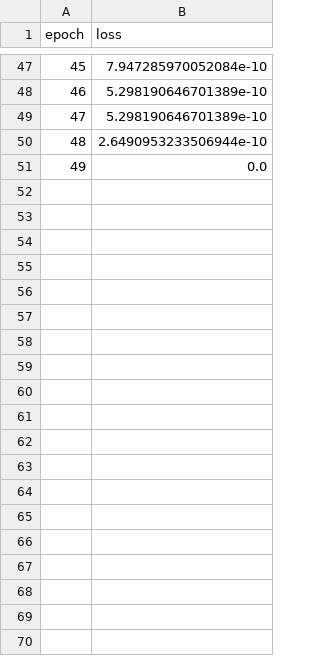
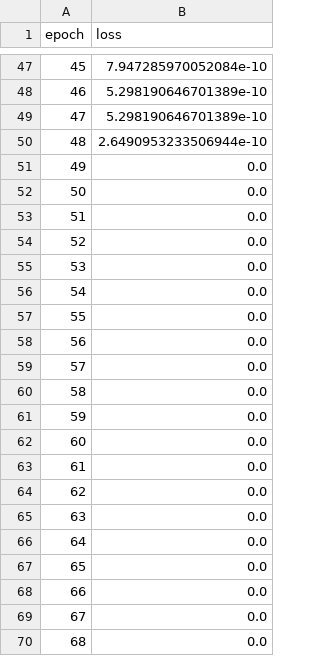
Before and after one commit to vaisriv/enae644-project, a CSV file: data/models/experiment_simple_obstacle/observer_training_loss.csv (was outputs/text/observer_training_loss.csv), drawn as a sheet; only a part is shown, gaps mark what is left out; the diff covers the shown part only.

Commit message:
feat: store the models in data not outputs and allow saving and loading both models for future training

```diff
--- a/outputs/text/observer_training_loss.csv
+++ b/data/models/experiment_simple_obstacle/observer_training_loss.csv
@@ -51 +51,20 @@ epoch,loss
 49,0.0
+50,0.0
+51,0.0
+52,0.0
+53,0.0
+54,0.0
+55,0.0
+56,0.0
+57,0.0
+58,0.0
+59,0.0
+60,0.0
+61,0.0
+62,0.0
+63,0.0
+64,0.0
+65,0.0
+66,0.0
+67,0.0
+68,0.0
```
Also changed, not shown: 11 added rows elsewhere in this file, 21 other files.
